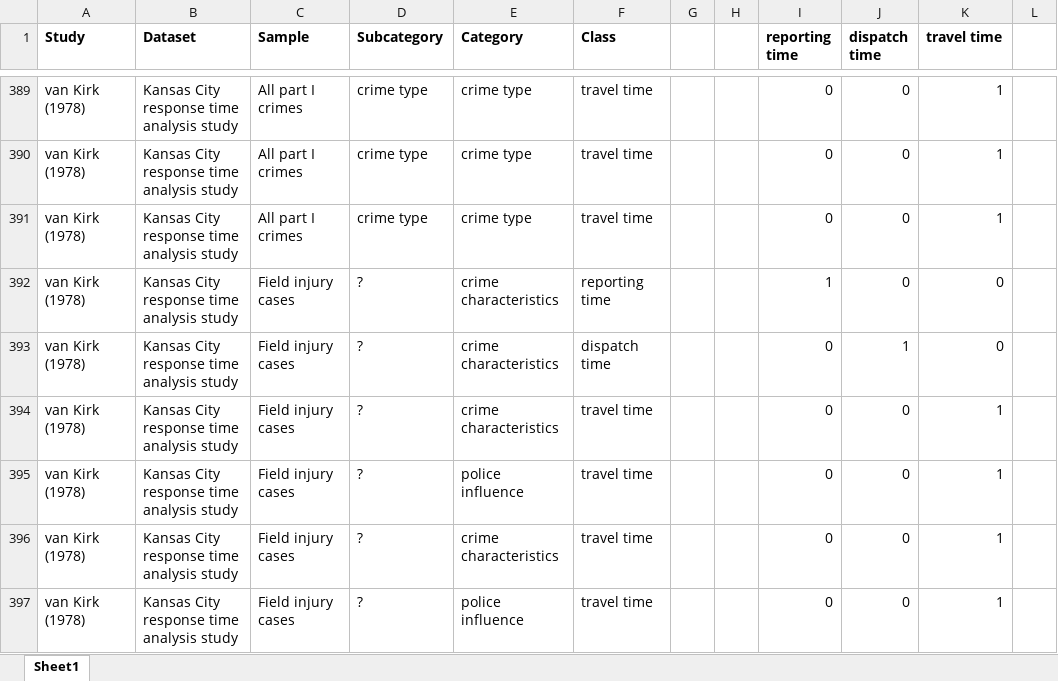
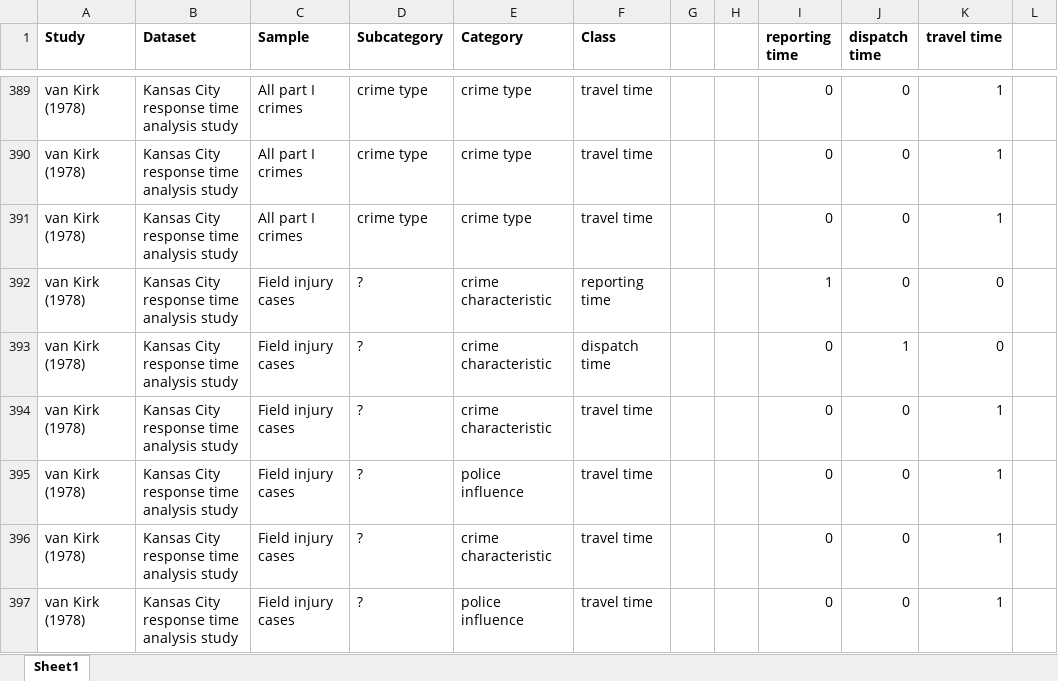
Before and after one commit to timverlaan/prt, an Excel workbook: PRT_sankey_v2.xlsx, sheet Sheet1, drawn as a sheet; only a part is shown, gaps mark what is left out; values as stored, in another font and other column widths than the file's, no borders; conditional formats not drawn; the diff covers the shown part only; the diff names each change by its address in the sheet, - before the commit and + after, or states it on an @@ line.

Commit message:
cats change

```diff
--- a/PRT_sankey_v2.xlsx (sheet Sheet1)
+++ b/PRT_sankey_v2.xlsx (sheet Sheet1)
-E392:E394 (Category): crime characteristics
+E392:E394 (Category): crime characteristic
-E396 (Category): crime characteristics
+E396 (Category): crime characteristic
```
Also changed, not shown: 13 edited cells elsewhere in this sheet.
